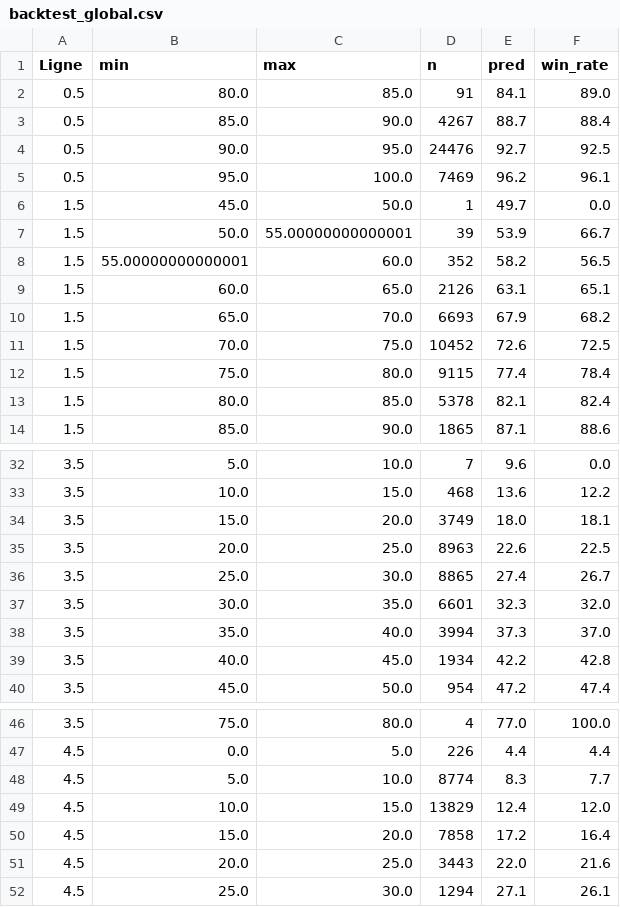
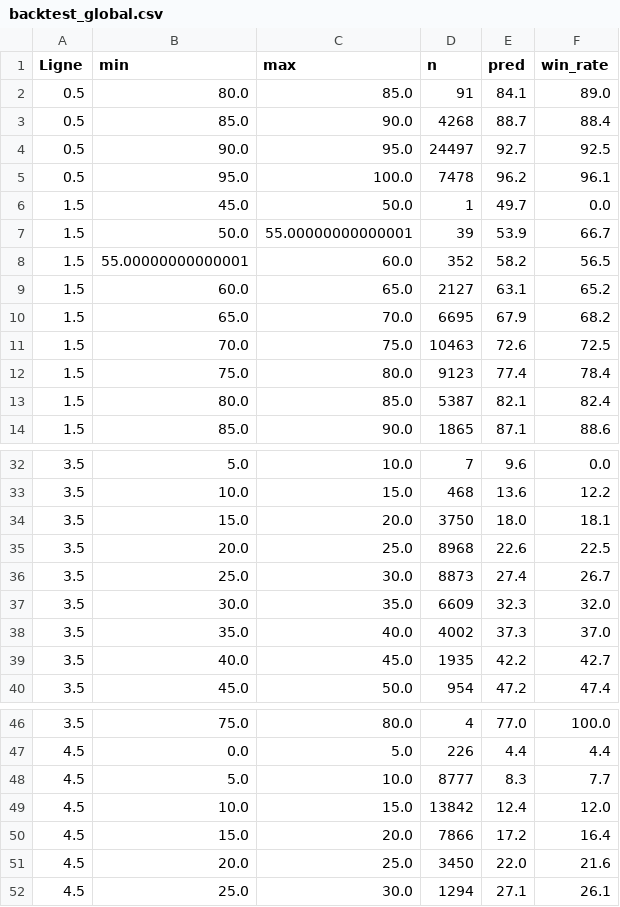
Before and after one commit to matltg/sharp-edge, a CSV file: data/backtest_global.csv, drawn as a sheet; only a part is shown, gaps mark what is left out; the diff covers the shown part only.

```diff
--- a/data/backtest_global.csv
+++ b/data/backtest_global.csv
@@ -2,5 +2,5 @@ Ligne,min,max,n,pred,win_rate
 0.5,80.0,85.0,91,84.1,89.0
-0.5,85.0,90.0,4267,88.7,88.4
-0.5,90.0,95.0,24476,92.7,92.5
-0.5,95.0,100.0,7469,96.2,96.1
+0.5,85.0,90.0,4268,88.7,88.4
+0.5,90.0,95.0,24497,92.7,92.5
+0.5,95.0,100.0,7478,96.2,96.1
 1.5,45.0,50.0,1,49.7,0.0
@@ -8,7 +8,7 @@ Ligne,min,max,n,pred,win_rate
 1.5,55.00000000000001,60.0,352,58.2,56.5
-1.5,60.0,65.0,2126,63.1,65.1
-1.5,65.0,70.0,6693,67.9,68.2
-1.5,70.0,75.0,10452,72.6,72.5
-1.5,75.0,80.0,9115,77.4,78.4
-1.5,80.0,85.0,5378,82.1,82.4
+1.5,60.0,65.0,2127,63.1,65.2
+1.5,65.0,70.0,6695,67.9,68.2
+1.5,70.0,75.0,10463,72.6,72.5
+1.5,75.0,80.0,9123,77.4,78.4
+1.5,80.0,85.0,5387,82.1,82.4
 1.5,85.0,90.0,1865,87.1,88.6
@@ -33,8 +33,8 @@ Ligne,min,max,n,pred,win_rate
 3.5,10.0,15.0,468,13.6,12.2
-3.5,15.0,20.0,3749,18.0,18.1
-3.5,20.0,25.0,8963,22.6,22.5
-3.5,25.0,30.0,8865,27.4,26.7
-3.5,30.0,35.0,6601,32.3,32.0
-3.5,35.0,40.0,3994,37.3,37.0
-3.5,40.0,45.0,1934,42.2,42.8
+3.5,15.0,20.0,3750,18.0,18.1
+3.5,20.0,25.0,8968,22.6,22.5
+3.5,25.0,30.0,8873,27.4,26.7
+3.5,30.0,35.0,6609,32.3,32.0
+3.5,35.0,40.0,4002,37.3,37.0
+3.5,40.0,45.0,1935,42.2,42.7
 3.5,45.0,50.0,954,47.2,47.4
@@ -47,6 +47,6 @@ Ligne,min,max,n,pred,win_rate
 4.5,0.0,5.0,226,4.4,4.4
-4.5,5.0,10.0,8774,8.3,7.7
-4.5,10.0,15.0,13829,12.4,12.0
-4.5,15.0,20.0,7858,17.2,16.4
-4.5,20.0,25.0,3443,22.0,21.6
+4.5,5.0,10.0,8777,8.3,7.7
+4.5,10.0,15.0,13842,12.4,12.0
+4.5,15.0,20.0,7866,17.2,16.4
+4.5,20.0,25.0,3450,22.0,21.6
 4.5,25.0,30.0,1294,27.1,26.1
```
Also changed, not shown: 6 edited cells elsewhere in this file, data/backtest_by_league.csv, data/backtest_by_season.csv, 1 other file.
